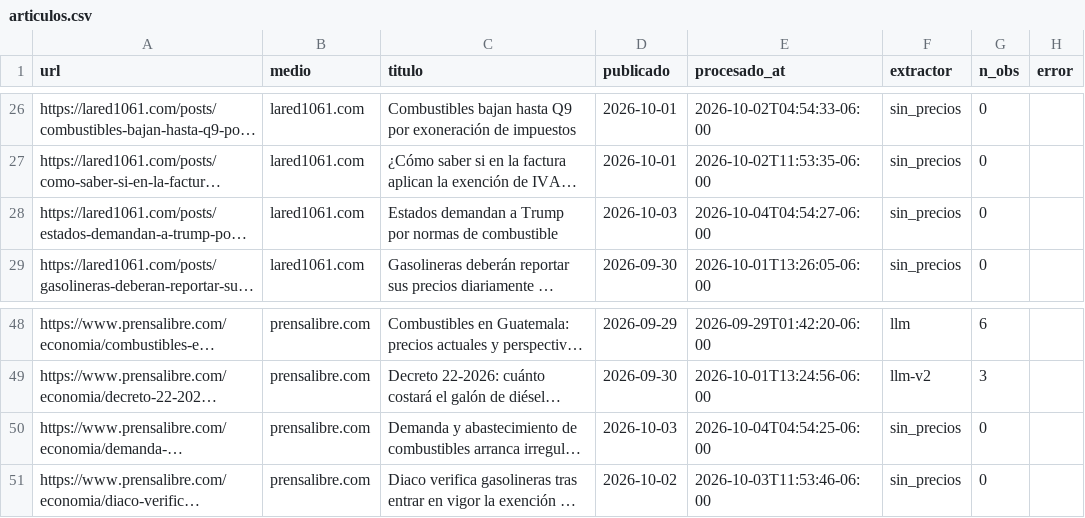
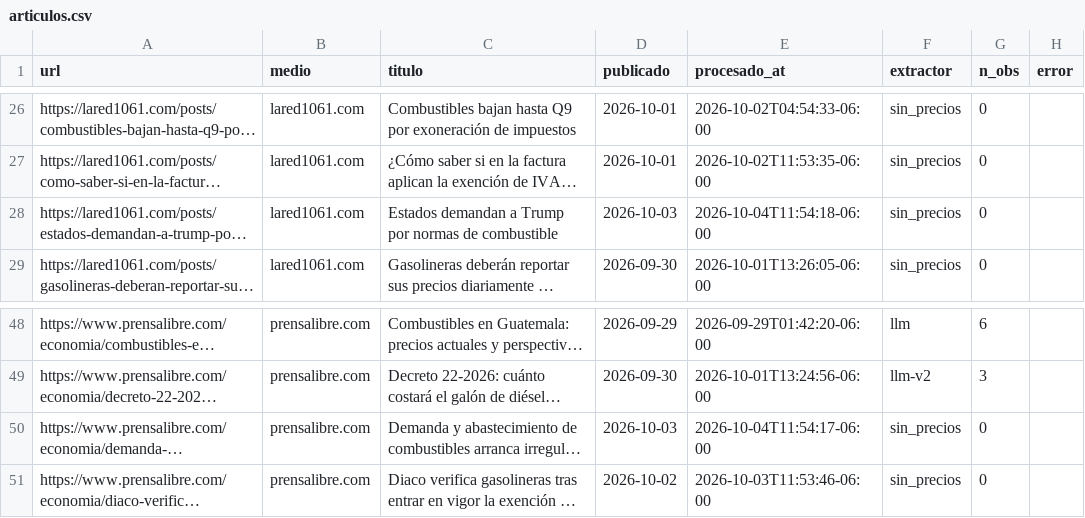
Before and after one commit to yartoorsdar/gasolina-gt, a CSV file: data/db/articulos.csv, drawn as a sheet; only a part is shown, gaps mark what is left out; long unchanged cells end in …; the diff names each change by its address in the sheet, - before the commit and + after, or states it on an @@ line.

```diff
--- a/data/db/articulos.csv
+++ b/data/db/articulos.csv
-E28 (procesado_at): 2026-10-04T04:54:27-06:00
+E28 (procesado_at): 2026-10-04T11:54:18-06:00
-E50 (procesado_at): 2026-10-04T04:54:25-06:00
+E50 (procesado_at): 2026-10-04T11:54:17-06:00
```
Also changed, not shown: 1 other file.
